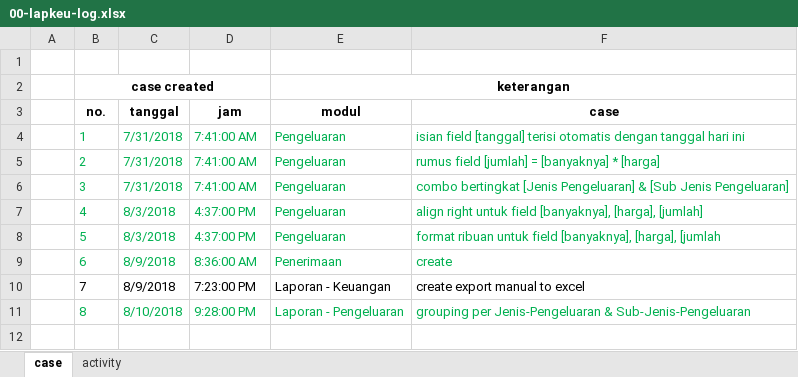
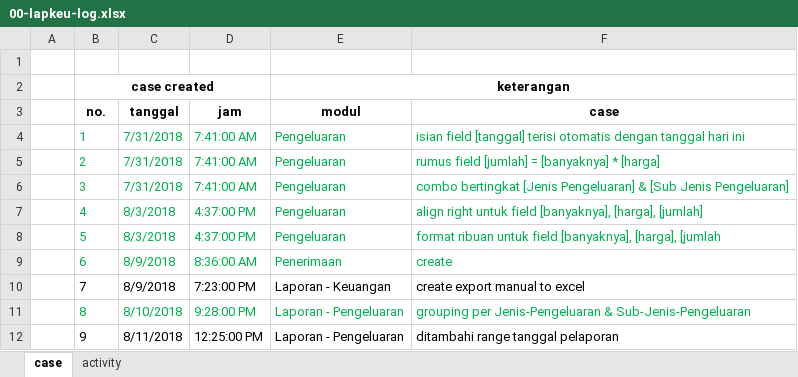
Before and after one commit to apps-selusin/lapkeu, an Excel workbook: 00-lapkeu-log.xlsx, sheet case, drawn as a sheet; values as stored, in another font and other column widths than the file's, no borders; the diff names each change by its address in the sheet, - before the commit and + after, or states it on an @@ line.

```diff
--- a/00-lapkeu-log.xlsx (sheet case)
+++ b/00-lapkeu-log.xlsx (sheet case)
+row 12:  | 9 | 8/11/2018 | 12:25:00 PM | Laporan - Pengeluaran | ditambahi range tanggal pelaporan
```
Also changed, not shown: 3 other files.
